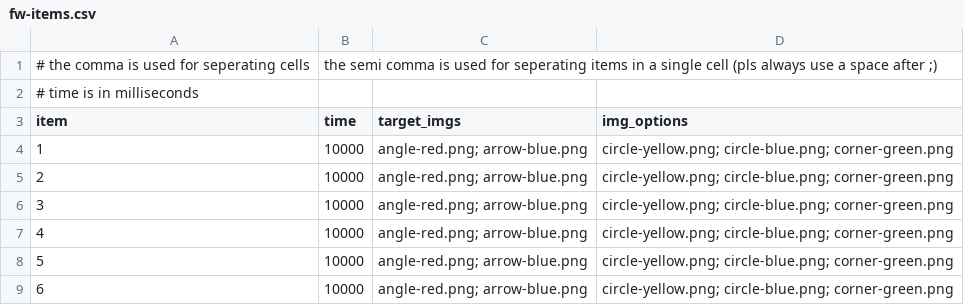
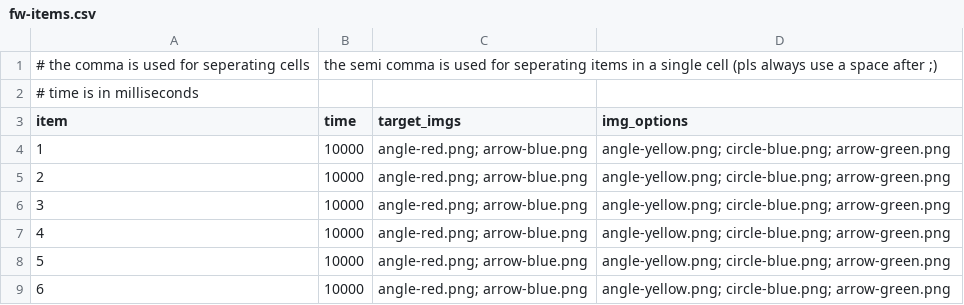
Before and after one commit to Robo1993/IDS-M, a CSV file: files/items/fw-items.csv, drawn as a sheet.

Commit message:
update fw-adaptive
evaluation now working. time measure now working. test working lets go.. although row jumping rules need to be defined for fw-adaptive seperate from fn and me

```diff
--- a/files/items/fw-items.csv
+++ b/files/items/fw-items.csv
@@ -3,7 +3,7 @@
 item, time, target_imgs, img_options
-1, 10000, angle-red.png; arrow-blue.png, circle-yellow.png; circle-blue.png; corner-green.png
-2, 10000, angle-red.png; arrow-blue.png, circle-yellow.png; circle-blue.png; corner-green.png
-3, 10000, angle-red.png; arrow-blue.png, circle-yellow.png; circle-blue.png; corner-green.png
-4, 10000, angle-red.png; arrow-blue.png, circle-yellow.png; circle-blue.png; corner-green.png
-5, 10000, angle-red.png; arrow-blue.png, circle-yellow.png; circle-blue.png; corner-green.png
-6, 10000, angle-red.png; arrow-blue.png, circle-yellow.png; circle-blue.png; corner-green.png
+1, 10000, angle-red.png; arrow-blue.png, angle-yellow.png; circle-blue.png; arrow-green.png
+2, 10000, angle-red.png; arrow-blue.png, angle-yellow.png; circle-blue.png; arrow-green.png
+3, 10000, angle-red.png; arrow-blue.png, angle-yellow.png; circle-blue.png; arrow-green.png
+4, 10000, angle-red.png; arrow-blue.png, angle-yellow.png; circle-blue.png; arrow-green.png
+5, 10000, angle-red.png; arrow-blue.png, angle-yellow.png; circle-blue.png; arrow-green.png
+6, 10000, angle-red.png; arrow-blue.png, angle-yellow.png; circle-blue.png; arrow-green.png
```
Also changed, not shown: 2 other files.
